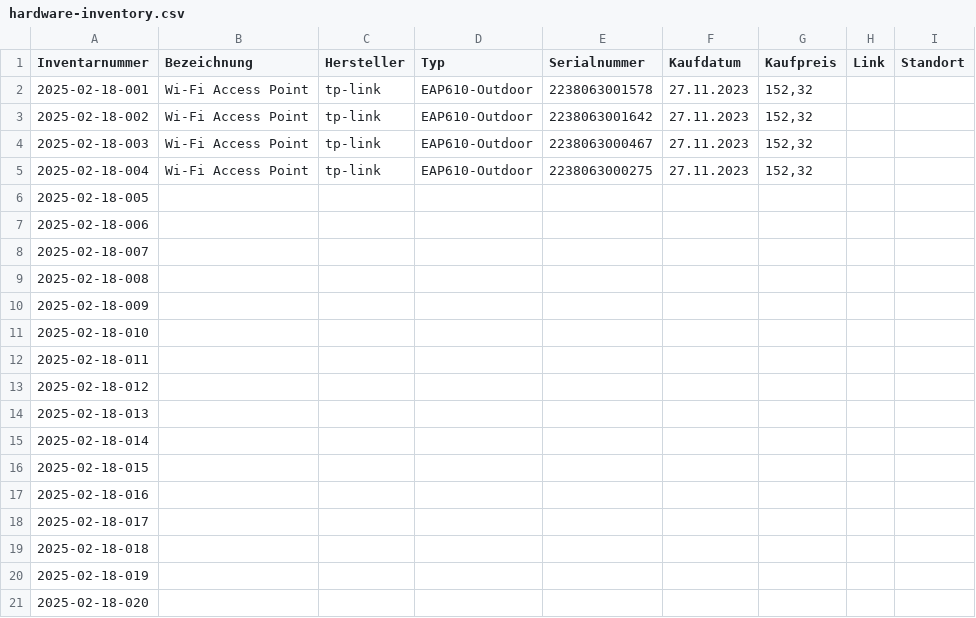
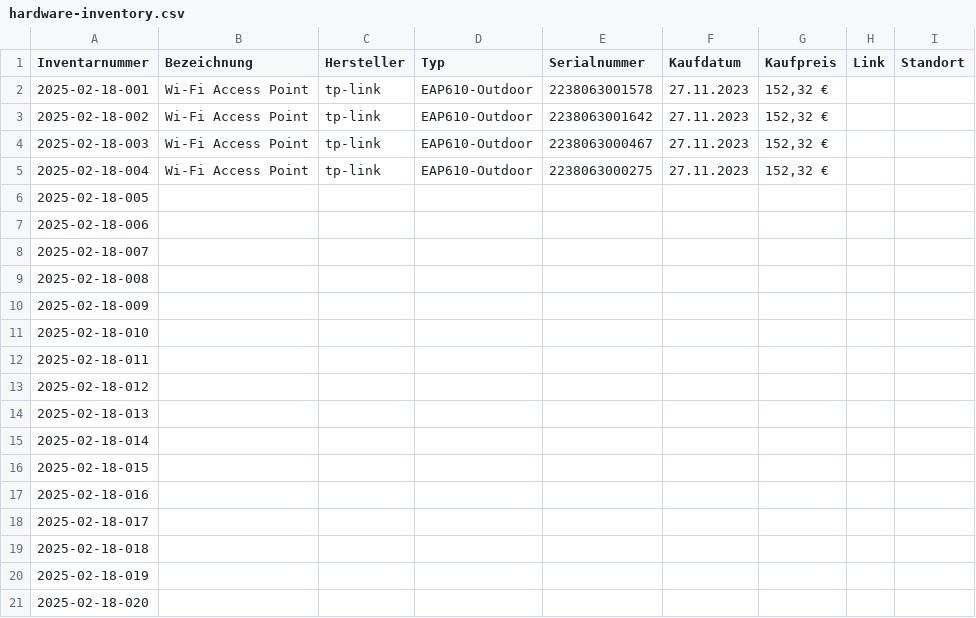
Before and after one commit to ffgtso/hardware-inventory, a CSV file: hardware-inventory.csv, drawn as a sheet.

Commit message:
Format Kaufspreis

```diff
--- a/hardware-inventory.csv
+++ b/hardware-inventory.csv
@@ -1,6 +1,6 @@
 Inventarnummer,Bezeichnung,Hersteller,Typ,Serialnummer,Kaufdatum,Kaufpreis,Link,Standort
-2025-02-18-001,Wi-Fi Access Point,tp-link,EAP610-Outdoor,2238063001578,27.11.2023,"152,32",,
-2025-02-18-002,Wi-Fi Access Point,tp-link,EAP610-Outdoor,2238063001642,27.11.2023,"152,32",,
-2025-02-18-003,Wi-Fi Access Point,tp-link,EAP610-Outdoor,2238063000467,27.11.2023,"152,32",,
-2025-02-18-004,Wi-Fi Access Point,tp-link,EAP610-Outdoor,2238063000275,27.11.2023,"152,32",,
+2025-02-18-001,Wi-Fi Access Point,tp-link,EAP610-Outdoor,2238063001578,27.11.2023,"152,32 €",,
+2025-02-18-002,Wi-Fi Access Point,tp-link,EAP610-Outdoor,2238063001642,27.11.2023,"152,32 €",,
+2025-02-18-003,Wi-Fi Access Point,tp-link,EAP610-Outdoor,2238063000467,27.11.2023,"152,32 €",,
+2025-02-18-004,Wi-Fi Access Point,tp-link,EAP610-Outdoor,2238063000275,27.11.2023,"152,32 €",,
 2025-02-18-005,,,,,,,,
```
